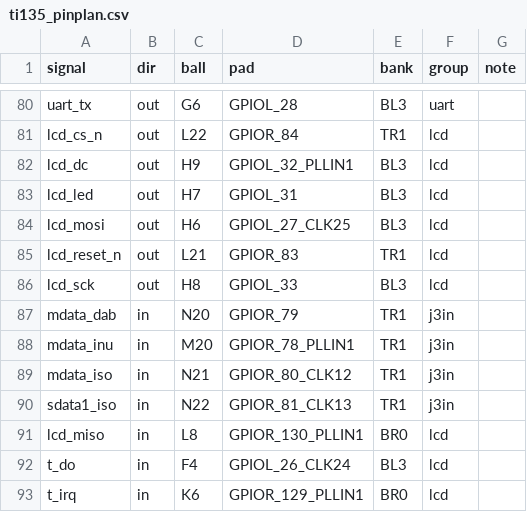
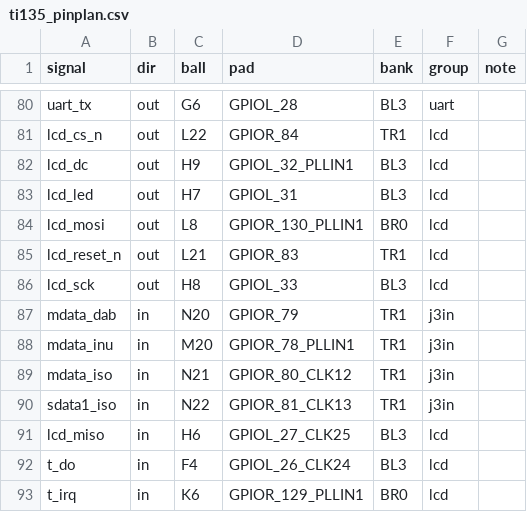
Before and after one commit to johonkanen/efinix_soc_board, a CSV file: efinity/pinplan/ti135_pinplan.csv, drawn as a sheet; only a part is shown, gaps mark what is left out.

```diff
--- a/efinity/pinplan/ti135_pinplan.csv
+++ b/efinity/pinplan/ti135_pinplan.csv
@@ -83,3 +83,3 @@ lcd_dc,out,H9,GPIOL_32_PLLIN1,BL3,lcd,
 lcd_led,out,H7,GPIOL_31,BL3,lcd,
-lcd_mosi,out,H6,GPIOL_27_CLK25,BL3,lcd,
+lcd_mosi,out,L8,GPIOR_130_PLLIN1,BR0,lcd,
 lcd_reset_n,out,L21,GPIOR_83,TR1,lcd,
@@ -90,3 +90,3 @@ mdata_iso,in,N21,GPIOR_80_CLK12,TR1,j3in,
 sdata1_iso,in,N22,GPIOR_81_CLK13,TR1,j3in,
-lcd_miso,in,L8,GPIOR_130_PLLIN1,BR0,lcd,
+lcd_miso,in,H6,GPIOL_27_CLK25,BL3,lcd,
 t_do,in,F4,GPIOL_26_CLK24,BL3,lcd,
```
Also changed, not shown: 11 other files.
